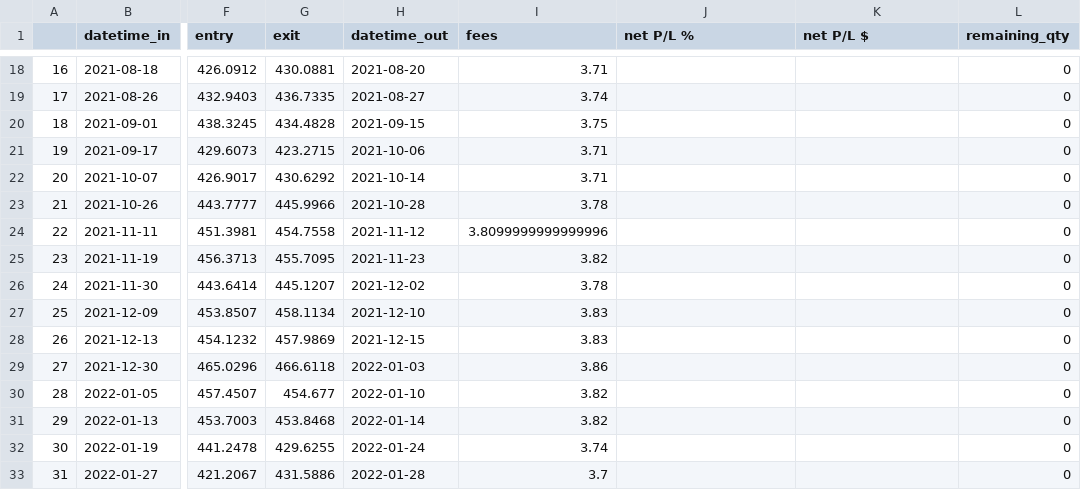
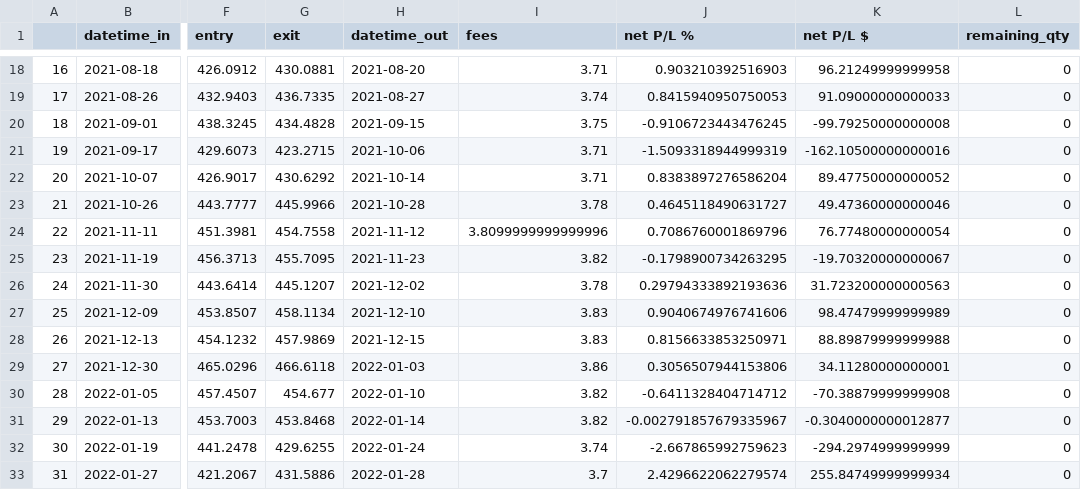
Before and after one commit to shinathan/QSExtended, a CSV file: output/IBS_trade_log.csv, drawn as a sheet; only a part is shown, gaps mark what is left out; the diff covers the shown part only; the diff names each change by its address in the sheet, - before the commit and + after, or states it on an @@ line.

```diff
--- a/output/IBS_trade_log.csv
+++ b/output/IBS_trade_log.csv
-J18 (net P/L %): (empty)
+J18 (net P/L %): 0.903210392516903
-K18 (net P/L $): (empty)
+K18 (net P/L $): 96.21249999999958
-J19 (net P/L %): (empty)
+J19 (net P/L %): 0.8415940950750053
-K19 (net P/L $): (empty)
+K19 (net P/L $): 91.09000000000033
-J20 (net P/L %): (empty)
+J20 (net P/L %): -0.9106723443476245
-K20 (net P/L $): (empty)
+K20 (net P/L $): -99.79250000000008
-J21 (net P/L %): (empty)
+J21 (net P/L %): -1.5093318944999319
-K21 (net P/L $): (empty)
+K21 (net P/L $): -162.10500000000016
-J22 (net P/L %): (empty)
+J22 (net P/L %): 0.8383897276586204
-K22 (net P/L $): (empty)
+K22 (net P/L $): 89.47750000000052
-J23 (net P/L %): (empty)
+J23 (net P/L %): 0.4645118490631727
-K23 (net P/L $): (empty)
+K23 (net P/L $): 49.47360000000046
-J24 (net P/L %): (empty)
+J24 (net P/L %): 0.7086760001869796
-K24 (net P/L $): (empty)
+K24 (net P/L $): 76.77480000000054
-J25 (net P/L %): (empty)
+J25 (net P/L %): -0.1798900734263295
-K25 (net P/L $): (empty)
+K25 (net P/L $): -19.70320000000067
-J26 (net P/L %): (empty)
+J26 (net P/L %): 0.29794333892193636
-K26 (net P/L $): (empty)
+K26 (net P/L $): 31.723200000000563
-J27 (net P/L %): (empty)
+J27 (net P/L %): 0.9040674976741606
-K27 (net P/L $): (empty)
+K27 (net P/L $): 98.47479999999989
-J28 (net P/L %): (empty)
+J28 (net P/L %): 0.8156633853250971
-K28 (net P/L $): (empty)
+K28 (net P/L $): 88.89879999999988
-J29 (net P/L %): (empty)
+J29 (net P/L %): 0.3056507944153806
-K29 (net P/L $): (empty)
+K29 (net P/L $): 34.11280000000001
-J30 (net P/L %): (empty)
+J30 (net P/L %): -0.6411328404714712
-K30 (net P/L $): (empty)
+K30 (net P/L $): -70.38879999999908
-J31 (net P/L %): (empty)
+J31 (net P/L %): -0.002791857679335967
-K31 (net P/L $): (empty)
+K31 (net P/L $): -0.3040000000012877
-J32 (net P/L %): (empty)
+J32 (net P/L %): -2.667865992759623
-K32 (net P/L $): (empty)
+K32 (net P/L $): -294.2974999999999
-J33 (net P/L %): (empty)
+J33 (net P/L %): 2.4296622062279574
-K33 (net P/L $): (empty)
+K33 (net P/L $): 255.84749999999934
```
Also changed, not shown: 150 edited cells elsewhere in this file, output/IBS_portfolio_log.csv, 8 other files.
